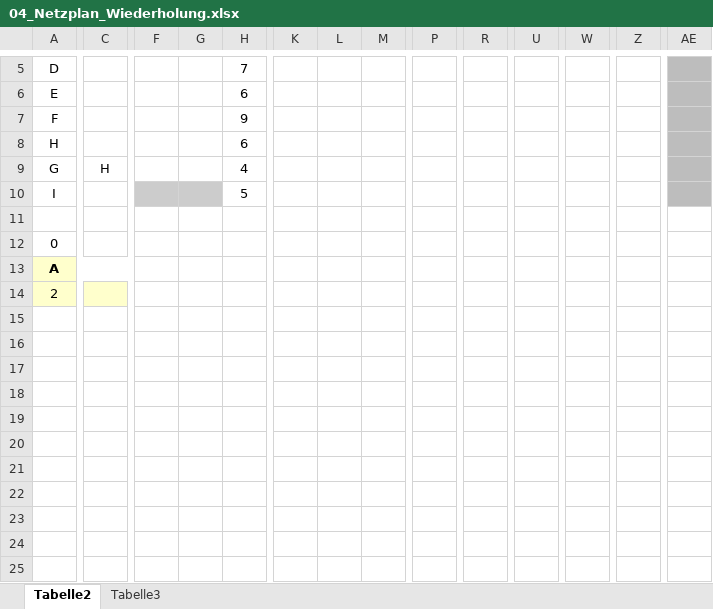
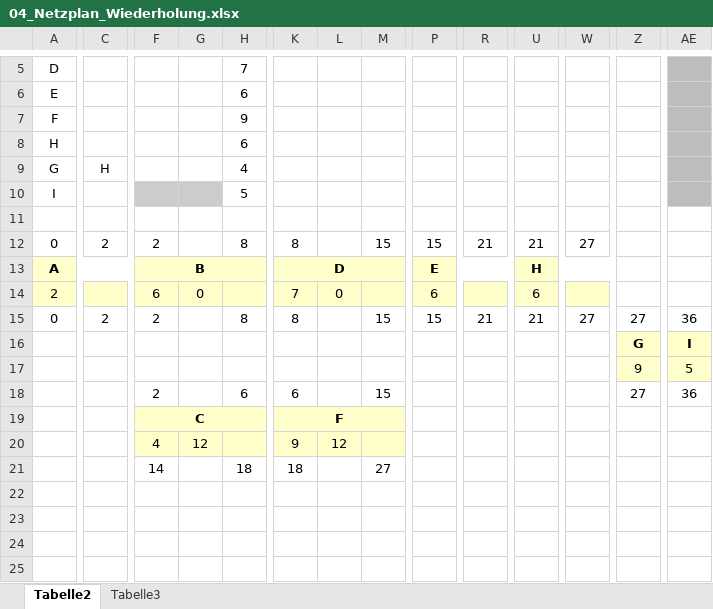
Before and after one commit to SebastianMeisel/QM_PM, an Excel workbook: Übungen/04_Netzplan_Wiederholung.xlsx, sheet Tabelle2, drawn as a sheet; only a part is shown, gaps mark what is left out; values as stored, in another font and other column widths than the file's, no borders; charts and pictures and conditional formats not drawn; removed rows and columns are numbered as before the commit, all else as after; rows hold the shown columns only; the diff covers the shown part only; the diff names each change by its address in the sheet, - before the commit and + after, or states it on an @@ line.

Commit message:
Netzplan Wiederholung

```diff
--- a/Übungen/04_Netzplan_Wiederholung.xlsx (sheet Tabelle2)
+++ b/Übungen/04_Netzplan_Wiederholung.xlsx (sheet Tabelle2)
-row 12: 0
-row 13: A
-row 14: 2
-row 12: (empty)
+row 12: 0 | 2 | 2 |  | 8 | 8 |  | 15 | 15 | 21 | 21 | 27
-row 13: (empty)
+row 13: A |  | B |  |  | D |  |  | E |  | H
-A13:C14 fill: none
+A13:C14 fill: #FFFFCC
+A13:C13 merged
-F13:H14 fill: none
+F13:H14 fill: #FFFFCC
+F13:H13 merged
-K13:M14 fill: none
+K13:M14 fill: #FFFFCC
+K13:M13 merged
-P13:R14 fill: none
+P13:R14 fill: #FFFFCC
+P13:R13 merged
-U13:W14 fill: none
+U13:W14 fill: #FFFFCC
+U13:W13 merged
-row 14: (empty)
+row 14: 2 |  | 6 | 0 |  | 7 | 0 |  | 6 |  | 6
-row 15: (empty)
+row 15: 0 | 2 | 2 |  | 8 | 8 |  | 15 | 15 | 21 | 21 | 27 | 27 | 36
-row 16: (empty)
+row 16:  |  |  |  |  |  |  |  |  |  |  |  | G | I
-Z16:Z17 fill: none
+Z16:Z17 fill: #FFFFCC
+Z16:AB16 merged
-AE16:AE17 fill: none
+AE16:AE17 fill: #FFFFCC
+AE16:AG16 merged
-row 17: (empty)
+row 17:  |  |  |  |  |  |  |  |  |  |  |  | 9 | 5
-row 18: (empty)
+row 18:  |  | 2 |  | 6 | 6 |  | 15 |  |  |  |  | 27 | 36
+row 19:  |  | C |  |  | F
+row 20:  |  | 4 | 12 |  | 9 | 12
+row 21:  |  | 14 |  | 18 | 18 |  | 27
```
Also changed, not shown: cell formats elsewhere in this sheet, charts or pictures.
